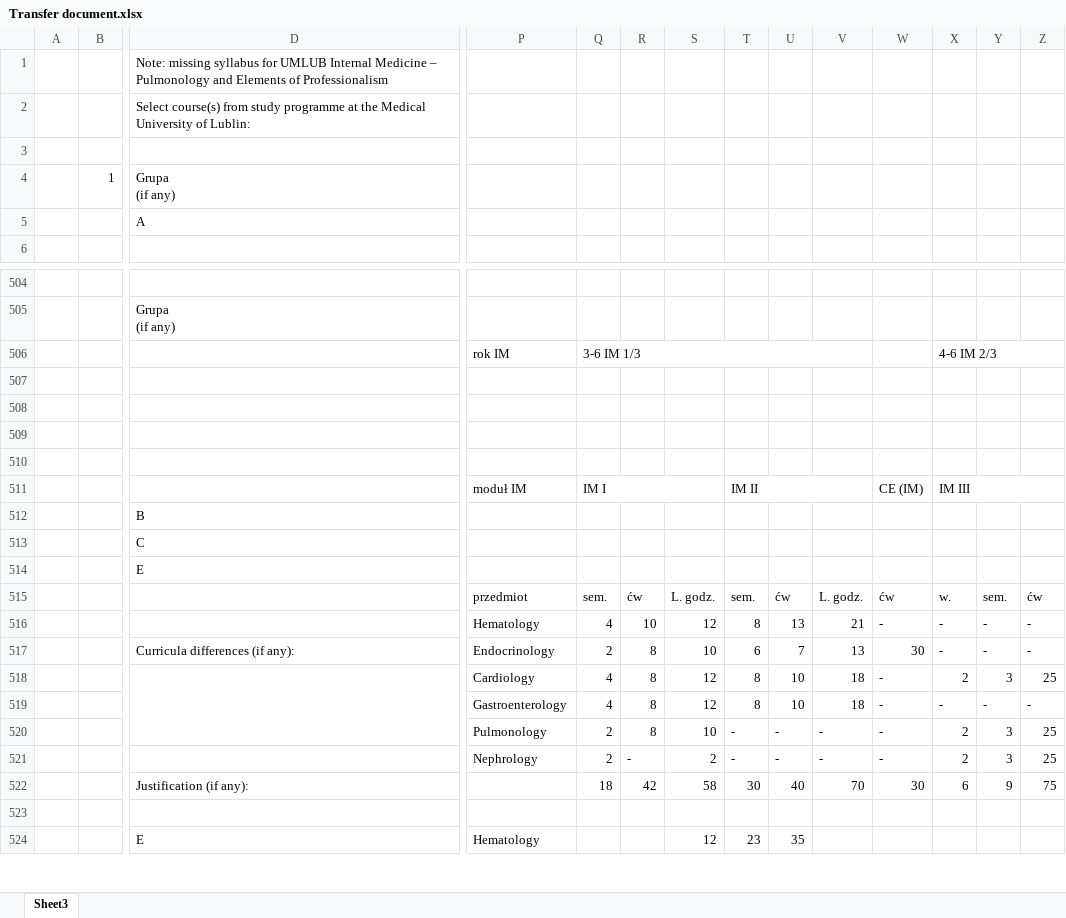
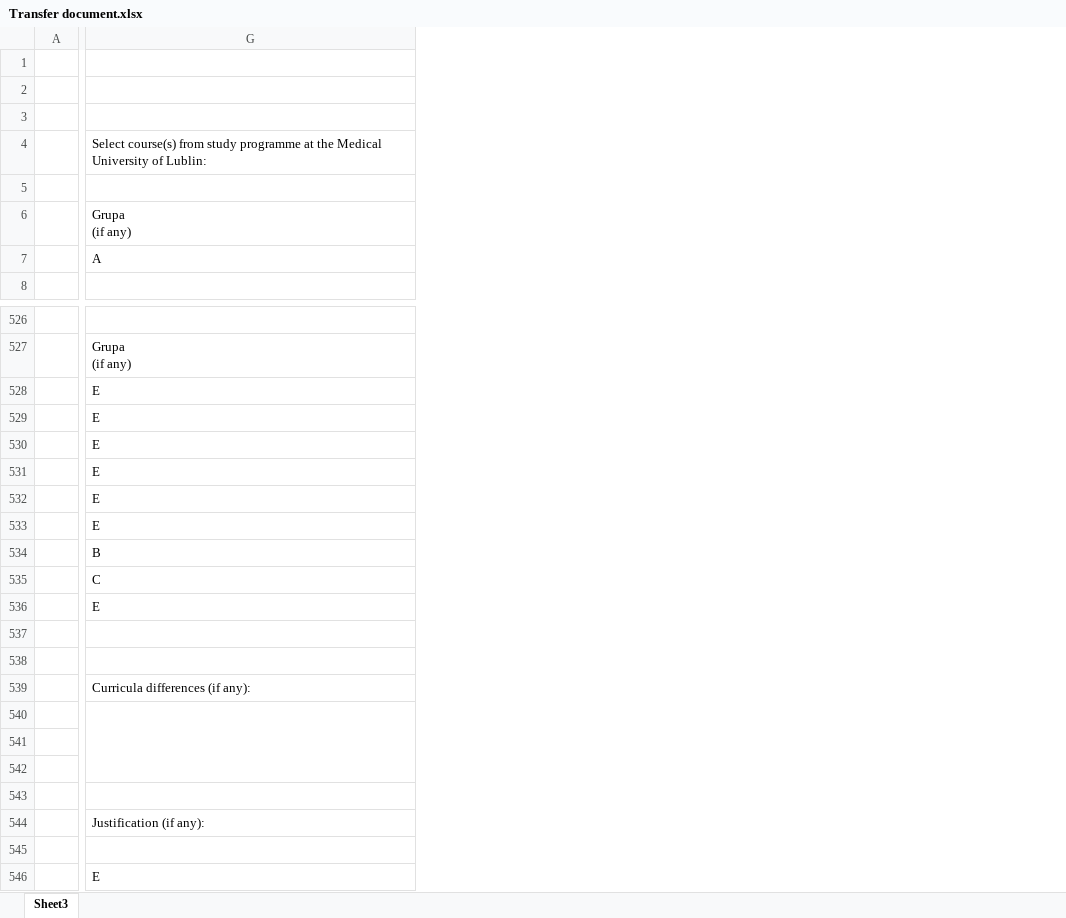
Before and after one commit to dong-w-kim/dong-w-kim.github.io, an Excel workbook: Transfer document.xlsx, sheet Sheet3, drawn as a sheet; only a part is shown, gaps mark what is left out; values as stored, in another font and other column widths than the file's, no cell formats; charts and pictures not drawn; removed rows and columns are numbered as before the commit, all else as after; rows hold the shown columns only; the diff covers the shown part only; the diff names each change by its address in the sheet, - before the commit and + after, or states it on an @@ line.

```diff
--- a/Transfer document.xlsx (sheet Sheet3)
+++ b/Transfer document.xlsx (sheet Sheet3)
-column B, row 4: 1
-column P, rows 506-524: rok IM |  |  |  |  | moduł IM |  |  |  | przedmiot | Hematology | Endocrinology | Cardiology | Gastroenterology | Pulmonology | Nephrology |  |  | Hematology
-column Q, rows 506-522: 3-6 IM 1/3 |  |  |  |  | IM I |  |  |  | sem. | 4 | 2 | 4 | 4 | 2 | 2 | 18
-column R, rows 515-522: ćw | 10 | 8 | 8 | 8 | 8 | - | 42
-column S, rows 515-524: L. godz. | 12 | 10 | 12 | 12 | 10 | 2 | 58 |  | 12
-column T, rows 511-524: IM II |  |  |  | sem. | 8 | 6 | 8 | 8 | - | - | 30 |  | 23
-column U, rows 515-524: ćw | 13 | 7 | 10 | 10 | - | - | 40 |  | 35
-column V, rows 515-522: L. godz. | 21 | 13 | 18 | 18 | - | - | 70
-column W, rows 511-522: CE (IM) |  |  |  | ćw | - | 30 | - | - | - | - | 30
-column X, rows 506-522: 4-6 IM 2/3 |  |  |  |  | IM III |  |  |  | w. | - | - | 2 | - | 2 | 2 | 6
-column Y, rows 515-522: sem. | - | - | 3 | - | 3 | 3 | 9
-column Z, rows 515-522: ćw | - | - | 25 | - | 25 | 25 | 75
-G1: Note: missing syllabus for UMLUB Internal Medicine – Pulmonology and Elements of Professionalism
+G1: (empty)
+row 2: (empty)
+row 3: (empty)
-G528:G533: (empty)
+G528:G533: E
-row 538:  |  |  | Hematology | 4 | 10 | 12 | 8 | 13 | 21 | - | - | - | -
+row 538: (empty)
-row 540:  |  |  | Cardiology | 4 | 8 | 12 | 8 | 10 | 18 | - | 2 | 3 | 25
+row 540: (empty)
-row 541:  |  |  | Gastroenterology | 4 | 8 | 12 | 8 | 10 | 18 | - | - | - | -
+row 541: (empty)
-row 542:  |  |  | Pulmonology | 2 | 8 | 10 | - | - | - | - | 2 | 3 | 25
+row 542: (empty)
-row 543:  |  |  | Nephrology | 2 | - | 2 | - | - | - | - | 2 | 3 | 25
+row 543: (empty)
```
Also changed, not shown: 24 added rows, 26 removed rows, 4 added columns, 6 removed columns, 26 edited cells and merged cells elsewhere in this sheet, cell formats, formulas that keep their value, 9 other files.
